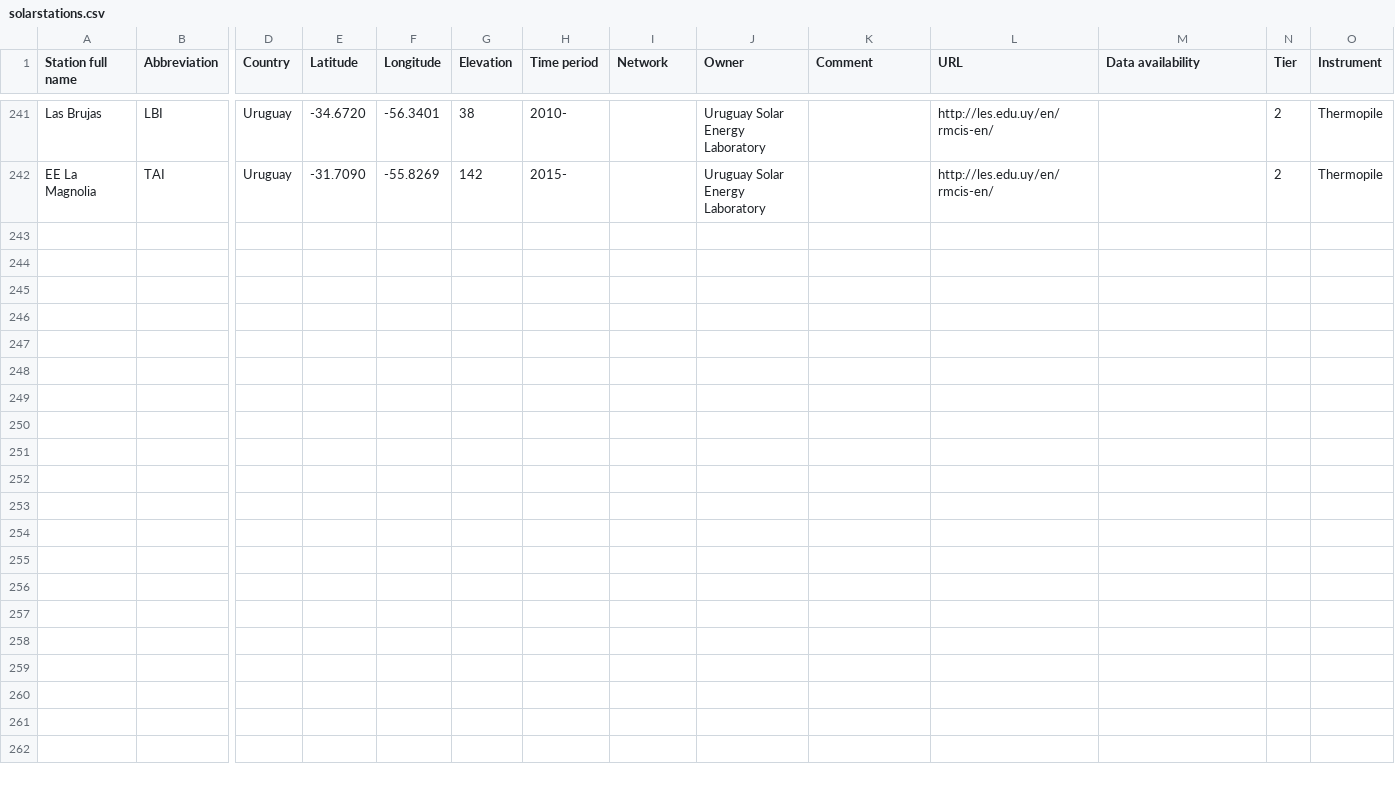
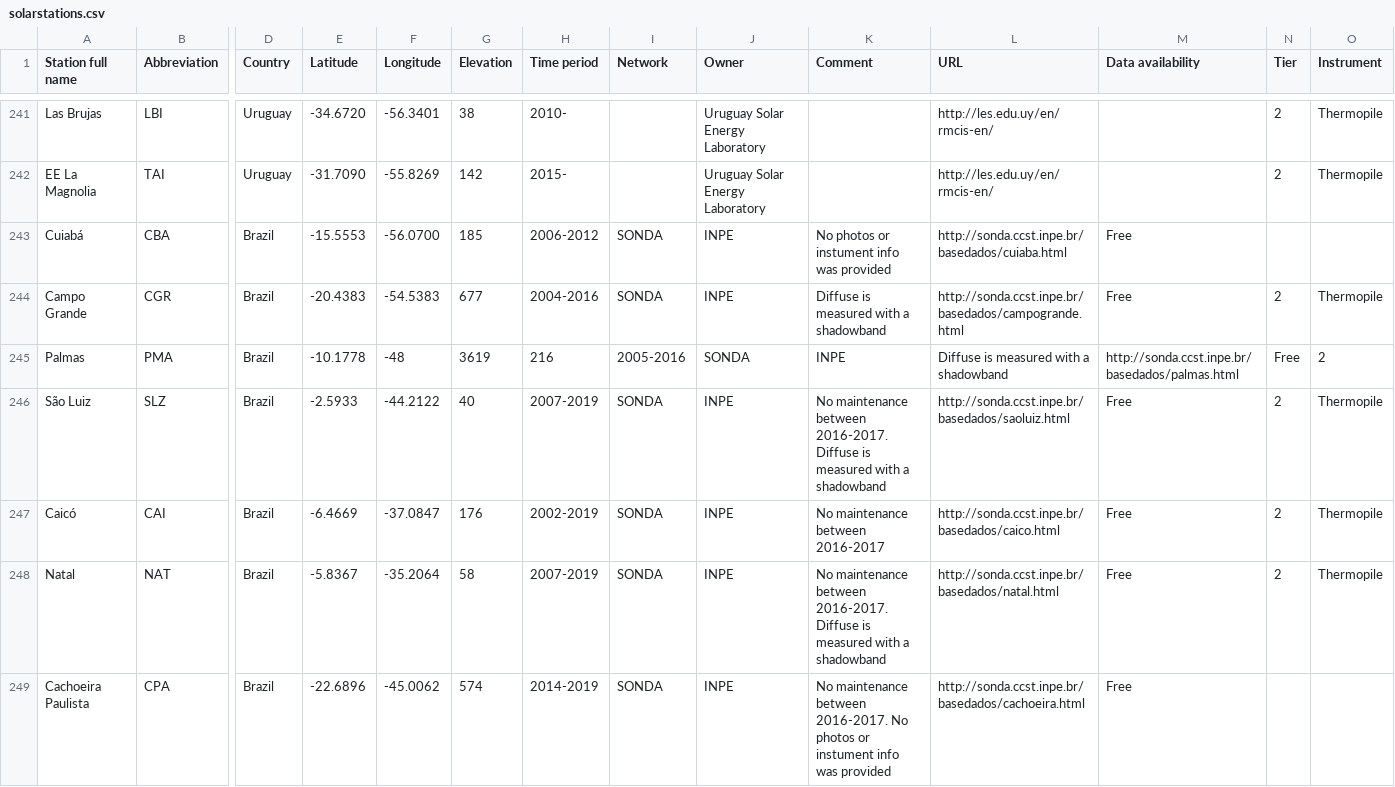
Before and after one commit to AssessingSolar/solarstations, a CSV file: solarstations.csv, drawn as a sheet; only a part is shown, gaps mark what is left out; rows hold the shown columns only; the diff covers the shown part only; the diff names each change by its address in the sheet, - before the commit and + after, or states it on an @@ line.

Commit message:
Add SONDA stations

```diff
--- a/solarstations.csv
+++ b/solarstations.csv
+row 243: Cuiabá | CBA | Brazil | -15.5553 | -56.0700 | 185 | 2006-2012 | SONDA | INPE | No photos or instument info was provided | http://sonda.ccst.inpe.br/basedados/cuiaba.html | Free
+row 244: Campo Grande | CGR | Brazil | -20.4383 | -54.5383 | 677 | 2004-2016 | SONDA | INPE | Diffuse is measured with a shadowband | http://sonda.ccst.inpe.br/basedados/campogrande.html | Free | 2 | Thermopile
+row 245: Palmas | PMA | Brazil | -10.1778 | -48 | 3619 | 216 | 2005-2016 | SONDA | INPE | Diffuse is measured with a shadowband | http://sonda.ccst.inpe.br/basedados/palmas.html | Free | 2
+row 246: São Luiz | SLZ | Brazil | -2.5933 | -44.2122 | 40 | 2007-2019 | SONDA | INPE | No maintenance between 2016-2017. Diffuse is measured with a shadowband | http://sonda.ccst.inpe.br/basedados/saoluiz.html | Free | 2 | Thermopile
+row 247: Caicó | CAI | Brazil | -6.4669 | -37.0847 | 176 | 2002-2019 | SONDA | INPE | No maintenance between 2016-2017 | http://sonda.ccst.inpe.br/basedados/caico.html | Free | 2 | Thermopile
+row 248: Natal | NAT | Brazil | -5.8367 | -35.2064 | 58 | 2007-2019 | SONDA | INPE | No maintenance between 2016-2017. Diffuse is measured with a shadowband | http://sonda.ccst.inpe.br/basedados/natal.html | Free | 2 | Thermopile
+row 249: Cachoeira Paulista | CPA | Brazil | -22.6896 | -45.0062 | 574 | 2014-2019 | SONDA | INPE | No maintenance between 2016-2017. No photos or instument info was provided | http://sonda.ccst.inpe.br/basedados/cachoeira.html | Free
```
Also changed, not shown: 7 added rows elsewhere in this file.
